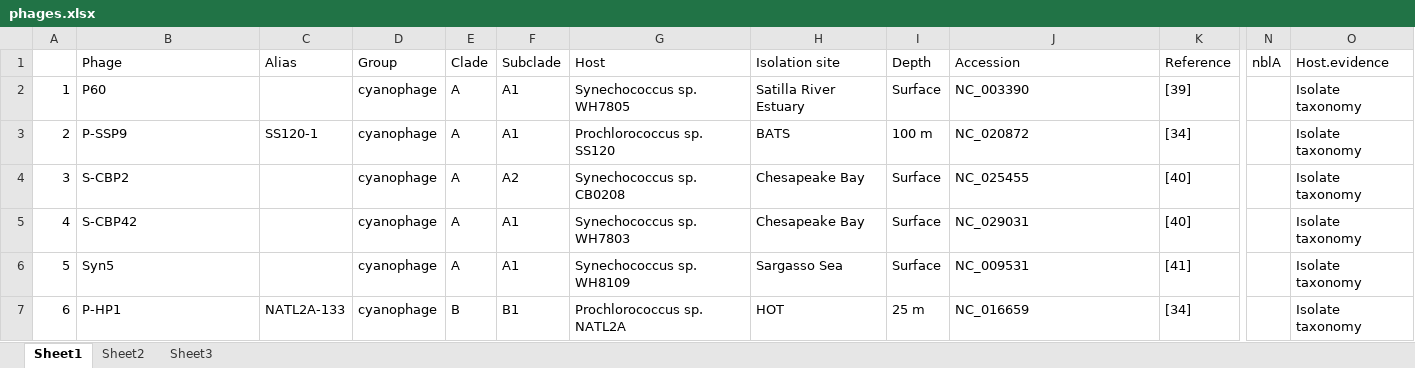
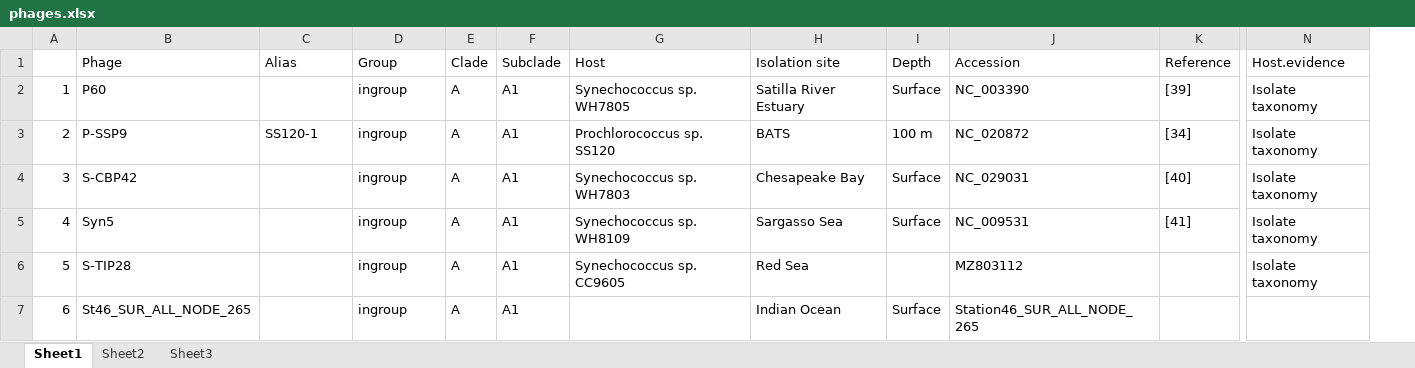
Before and after one commit to BejaLab/autographiviridae, an Excel workbook: input/phages.xlsx, sheet Sheet1, drawn as a sheet; only a part is shown, gaps mark what is left out; values as stored, in another font and other column widths than the file's, no borders; removed rows and columns are numbered as before the commit, all else as after; the diff covers the shown part only; the diff names each change by its address in the sheet, - before the commit and + after, or states it on an @@ line.

```diff
--- a/input/phages.xlsx (sheet Sheet1)
+++ b/input/phages.xlsx (sheet Sheet1)
-column N (nblA), empty
-D2:D7 (Group): cyanophage
+D2:D7 (Group): ingroup
-B4 (Phage): S-CBP2
+B4 (Phage): S-CBP42
-F4 (Subclade): A2
+F4 (Subclade): A1
-G4 (Host): Synechococcus sp. CB0208
+G4 (Host): Synechococcus sp. WH7803
-J4 (Accession): NC_025455
+J4 (Accession): NC_029031
-B5 (Phage): S-CBP42
+B5 (Phage): Syn5
-G5 (Host): Synechococcus sp. WH7803
+G5 (Host): Synechococcus sp. WH8109
-H5 (Isolation site): Chesapeake Bay
+H5 (Isolation site): Sargasso Sea
-J5 (Accession): NC_029031
+J5 (Accession): NC_009531
-K5 (Reference): [40]
+K5 (Reference): [41]
-B6 (Phage): Syn5
+B6 (Phage): S-TIP28
-G6 (Host): Synechococcus sp. WH8109
+G6 (Host): Synechococcus sp. CC9605
-H6 (Isolation site): Sargasso Sea
+H6 (Isolation site): Red Sea
-I6 (Depth): Surface
+I6 (Depth): (empty)
-J6 (Accession): NC_009531
+J6 (Accession): MZ803112
-K6 (Reference): [41]
+K6 (Reference): (empty)
-B7 (Phage): P-HP1
+B7 (Phage): St46_SUR_ALL_NODE_265
-C7 (Alias): NATL2A-133
+C7 (Alias): (empty)
-E7 (Clade): B
+E7 (Clade): A
-F7 (Subclade): B1
+F7 (Subclade): A1
-G7 (Host): Prochlorococcus sp. NATL2A
+G7 (Host): (empty)
-H7 (Isolation site): HOT
+H7 (Isolation site): Indian Ocean
-I7 (Depth): 25 m
+I7 (Depth): Surface
-J7 (Accession): NC_016659
+J7 (Accession): Station46_SUR_ALL_NODE_265
-K7 (Reference): [34]
+K7 (Reference): (empty)
-N7 (Host.evidence): Isolate taxonomy
+N7 (Host.evidence): (empty)
```
Also changed, not shown: 10 added rows, 7 removed rows and 182 edited cells elsewhere in this sheet, input/host_strains.xlsx, 28 other files.
